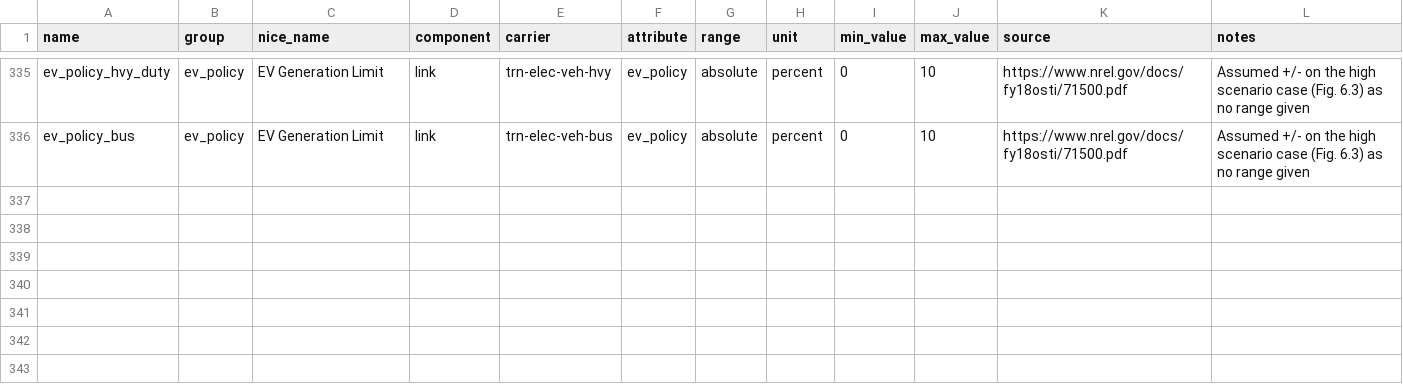
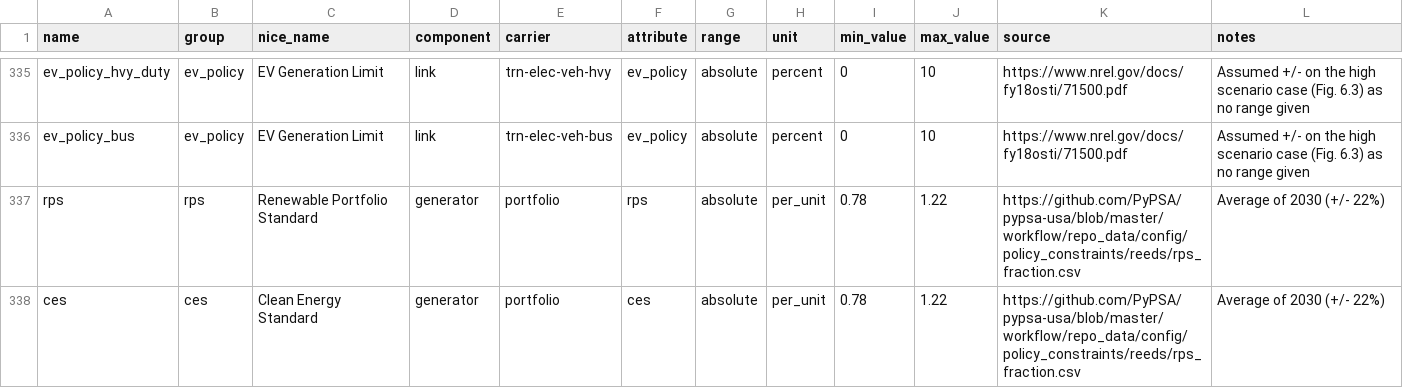
Before and after one commit to DeltaE/pypsa-gsa, a CSV file: config/master.csv, drawn as a sheet; only a part is shown, gaps mark what is left out; the diff names each change by its address in the sheet, - before the commit and + after, or states it on an @@ line.

```diff
--- a/config/master.csv
+++ b/config/master.csv
+row 337: rps | rps | Renewable Portfolio Standard | generator | portfolio | rps | absolute | per_unit | 0.78 | 1.22 | https://github.com/PyPSA/pypsa-usa/blob/master/workflow/repo_data/config/policy_constraints/reeds/rps_fraction.csv | Average of 2030 (+/- 22%)
+row 338: ces | ces | Clean Energy Standard | generator | portfolio | ces | absolute | per_unit | 0.78 | 1.22 | https://github.com/PyPSA/pypsa-usa/blob/master/workflow/repo_data/config/policy_constraints/reeds/rps_fraction.csv | Average of 2030 (+/- 22%)
```
Also changed, not shown: config/parameters.csv.
